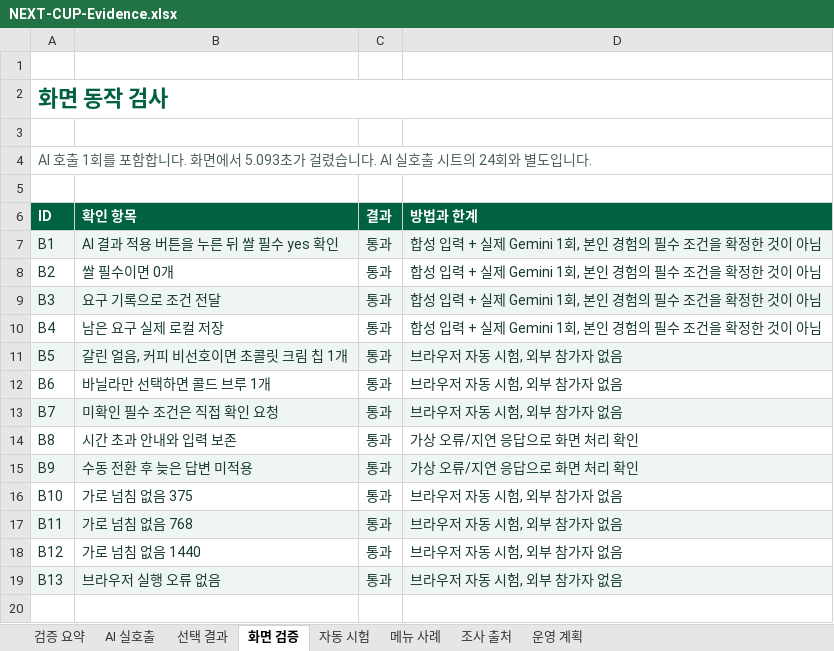
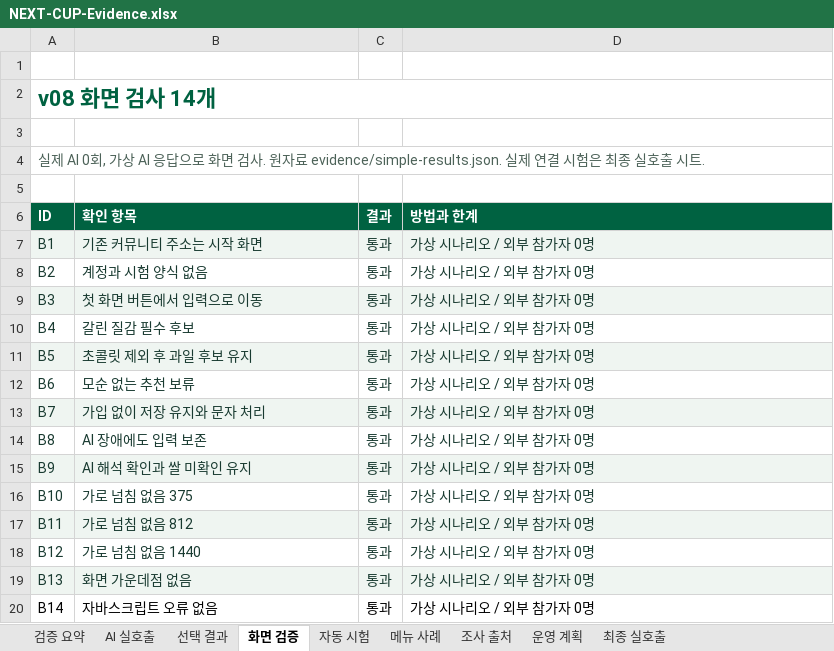
Before and after one commit to jhheo51-arch/next-cup-ai-portfolio, an Excel workbook: submission/NEXT-CUP-Evidence.xlsx, sheet 화면 검증, drawn as a sheet; values as stored, in another font and other column widths than the file's, no borders; the diff names each change by its address in the sheet, - before the commit and + after, or states it on an @@ line.

Commit message:
Align focused v08 service with verified menu alternatives and submission evidence

```diff
--- a/submission/NEXT-CUP-Evidence.xlsx (sheet 화면 검증)
+++ b/submission/NEXT-CUP-Evidence.xlsx (sheet 화면 검증)
+sheet tab: 최종 실호출
-A2 (ID): 화면 동작 검사
+A2 (ID): v08 화면 검사 14개
-A4 (ID): AI 호출 1회를 포함합니다. 화면에서 5.093초가 걸렸습니다. AI 실호출 시트의 24회와 별도입니다.
+A4 (ID): 실제 AI 0회, 가상 AI 응답으로 화면 검사. 원자료 evidence/simple-results.json. 실제 연결 시험은 최종 실호출 시트.
-B7 (확인 항목): AI 결과 적용 버튼을 누른 뒤 쌀 필수 yes 확인
+B7 (확인 항목): 기존 커뮤니티 주소는 시작 화면
-D7:D10 (방법과 한계): 합성 입력 + 실제 Gemini 1회, 본인 경험의 필수 조건을 확정한 것이 아님
+D7:D10 (방법과 한계): 가상 시나리오 / 외부 참가자 0명
-B8 (확인 항목): 쌀 필수이면 0개
+B8 (확인 항목): 계정과 시험 양식 없음
-B9 (확인 항목): 요구 기록으로 조건 전달
+B9 (확인 항목): 첫 화면 버튼에서 입력으로 이동
-B10 (확인 항목): 남은 요구 실제 로컬 저장
+B10 (확인 항목): 갈린 질감 필수 후보
-B11 (확인 항목): 갈린 얼음, 커피 비선호이면 초콜릿 크림 칩 1개
+B11 (확인 항목): 초콜릿 제외 후 과일 후보 유지
-D11:D13 (방법과 한계): 브라우저 자동 시험, 외부 참가자 없음
+D11:D13 (방법과 한계): 가상 시나리오 / 외부 참가자 0명
-B12 (확인 항목): 바닐라만 선택하면 콜드 브루 1개
+B12 (확인 항목): 모순 없는 추천 보류
-B13 (확인 항목): 미확인 필수 조건은 직접 확인 요청
+B13 (확인 항목): 가입 없이 저장 유지와 문자 처리
-B14 (확인 항목): 시간 초과 안내와 입력 보존
+B14 (확인 항목): AI 장애에도 입력 보존
-D14:D15 (방법과 한계): 가상 오류/지연 응답으로 화면 처리 확인
+D14:D15 (방법과 한계): 가상 시나리오 / 외부 참가자 0명
-B15 (확인 항목): 수동 전환 후 늦은 답변 미적용
+B15 (확인 항목): AI 해석 확인과 쌀 미확인 유지
-D16:D19 (방법과 한계): 브라우저 자동 시험, 외부 참가자 없음
+D16:D19 (방법과 한계): 가상 시나리오 / 외부 참가자 0명
-B17 (확인 항목): 가로 넘침 없음 768
+B17 (확인 항목): 가로 넘침 없음 812
-B19 (확인 항목): 브라우저 실행 오류 없음
+B19 (확인 항목): 화면 가운데점 없음
+row 20: B14 | 자바스크립트 오류 없음 | 통과 | 가상 시나리오 / 외부 참가자 0명
```
Also changed, not shown: sheet 자동 시험, sheet 검증 요약, sheet 선택 결과, sheet 운영 계획, sheet 조사 출처, sheet AI 실호출, 1 more sheet, 49 other files.
